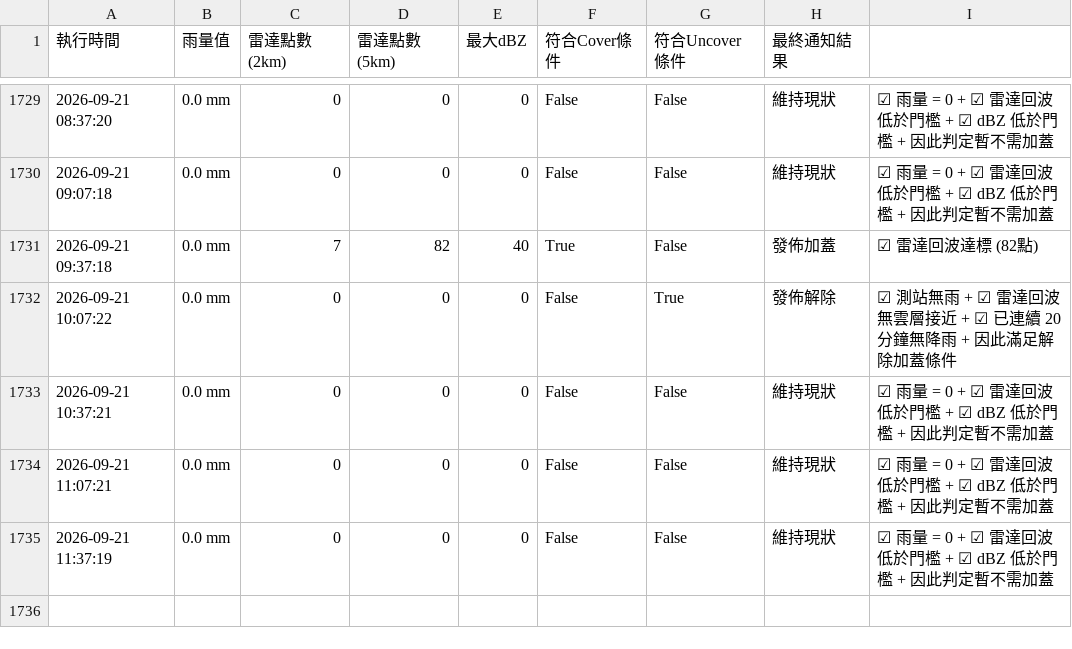
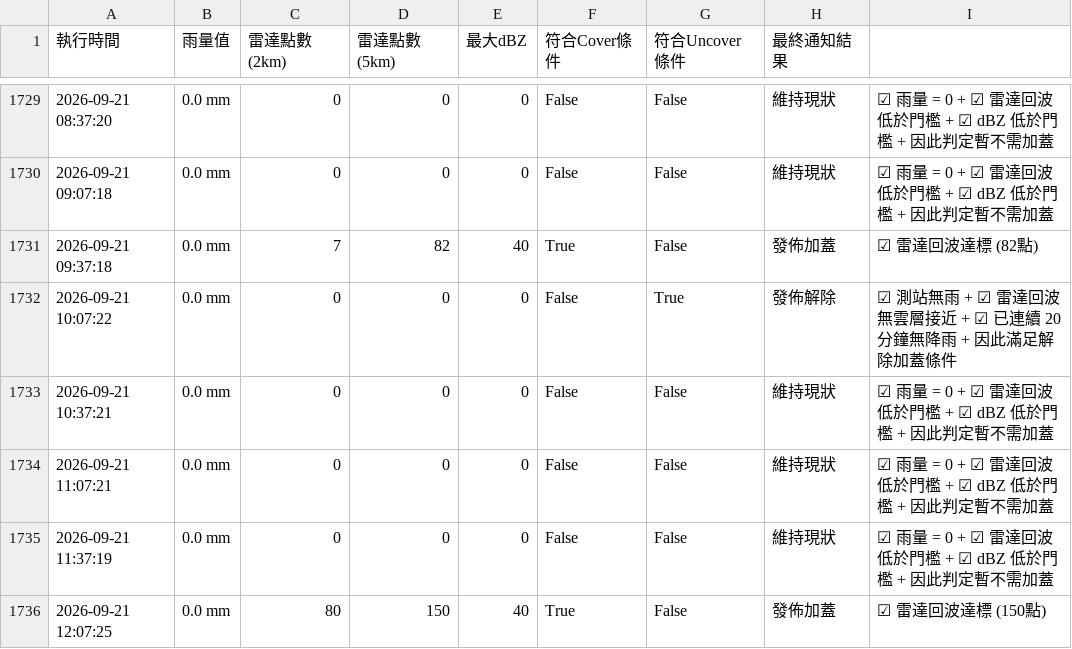
Before and after one commit to fuyoung205122/company-line-notify, a CSV file: history_log.csv, drawn as a sheet; only a part is shown, gaps mark what is left out; the diff names each change by its address in the sheet, - before the commit and + after, or states it on an @@ line.

```diff
--- a/history_log.csv
+++ b/history_log.csv
+row 1736: 2026-09-21 12:07:25 | 0.0 mm | 80 | 150 | 40 | True | False | 發佈加蓋 | ☑ 雷達回波達標 (150點)
```
Also changed, not shown: 2 other files.
